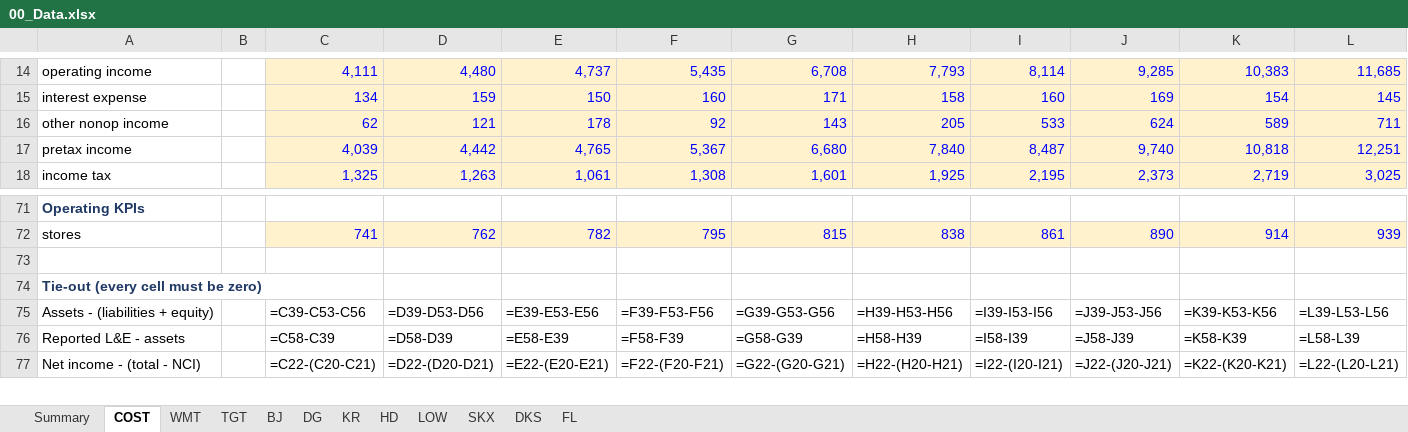
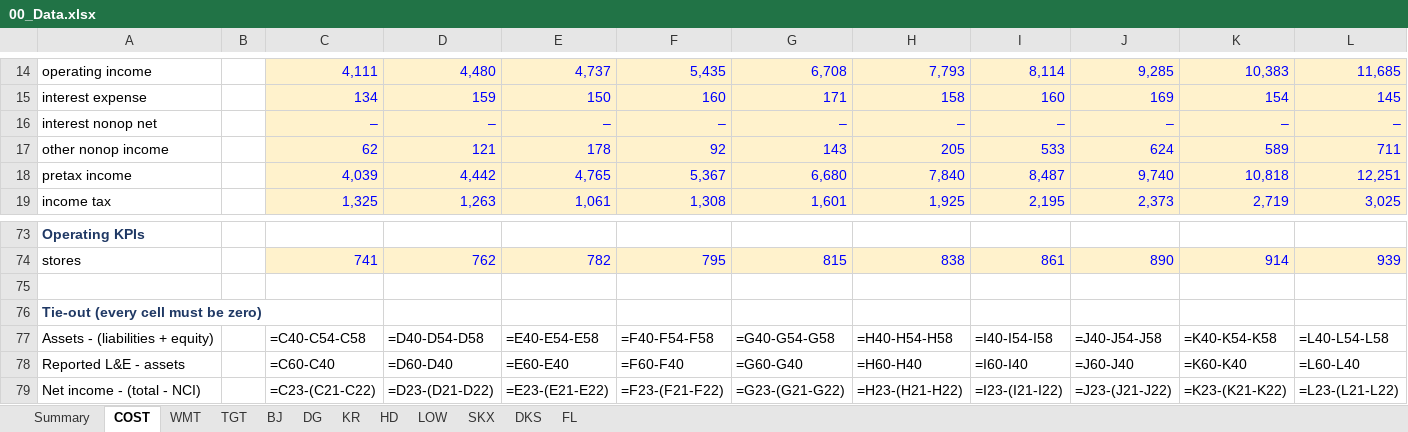
Before and after one commit to Ashtonantony28/ledgerline, an Excel workbook: workbooks/00_Data.xlsx, sheet COST, drawn as a sheet; only a part is shown, gaps mark what is left out; values as stored, in another font and other column widths than the file's, no borders; formulas without a stored value are shown as written; addresses are those after the commit; the diff covers the shown part only; the diff names each change by its address in the sheet, - before the commit and + after, or states it on an @@ line.

```diff
--- a/workbooks/00_Data.xlsx (sheet COST)
+++ b/workbooks/00_Data.xlsx (sheet COST)
+row 16: interest nonop net |  | – | – | – | – | – | – | – | – | – | –
-C77: =C39-C53-C56
+C77: =C40-C54-C58
-D77: =D39-D53-D56
+D77: =D40-D54-D58
-E77: =E39-E53-E56
+E77: =E40-E54-E58
-F77: =F39-F53-F56
+F77: =F40-F54-F58
-G77: =G39-G53-G56
+G77: =G40-G54-G58
-H77: =H39-H53-H56
+H77: =H40-H54-H58
-I77: =I39-I53-I56
+I77: =I40-I54-I58
-J77: =J39-J53-J56
+J77: =J40-J54-J58
-K77: =K39-K53-K56
+K77: =K40-K54-K58
-L77: =L39-L53-L56
+L77: =L40-L54-L58
-C78: =C58-C39
+C78: =C60-C40
-D78: =D58-D39
+D78: =D60-D40
-E78: =E58-E39
+E78: =E60-E40
-F78: =F58-F39
+F78: =F60-F40
-G78: =G58-G39
+G78: =G60-G40
-H78: =H58-H39
+H78: =H60-H40
-I78: =I58-I39
+I78: =I60-I40
-J78: =J58-J39
+J78: =J60-J40
-K78: =K58-K39
+K78: =K60-K40
-L78: =L58-L39
+L78: =L60-L40
-C79: =C22-(C20-C21)
+C79: =C23-(C21-C22)
-D79: =D22-(D20-D21)
+D79: =D23-(D21-D22)
-E79: =E22-(E20-E21)
+E79: =E23-(E21-E22)
-F79: =F22-(F20-F21)
+F79: =F23-(F21-F22)
-G79: =G22-(G20-G21)
+G79: =G23-(G21-G22)
-H79: =H22-(H20-H21)
+H79: =H23-(H21-H22)
-I79: =I22-(I20-I21)
+I79: =I23-(I21-I22)
-J79: =J22-(J20-J21)
+J79: =J23-(J21-J22)
-K79: =K22-(K20-K21)
+K79: =K23-(K21-K22)
-L79: =L22-(L20-L21)
+L79: =L23-(L21-L22)
```
Also changed, not shown: 1 added row and 70 edited cells elsewhere in this sheet, sheet KR, sheet TGT, sheet LOW, sheet HD, sheet WMT, sheet BJ, 5 more sheets, workbooks/02_COST_Valuation.xlsx, workbooks/03_SKX_LBO.xlsx, 36 other files.
